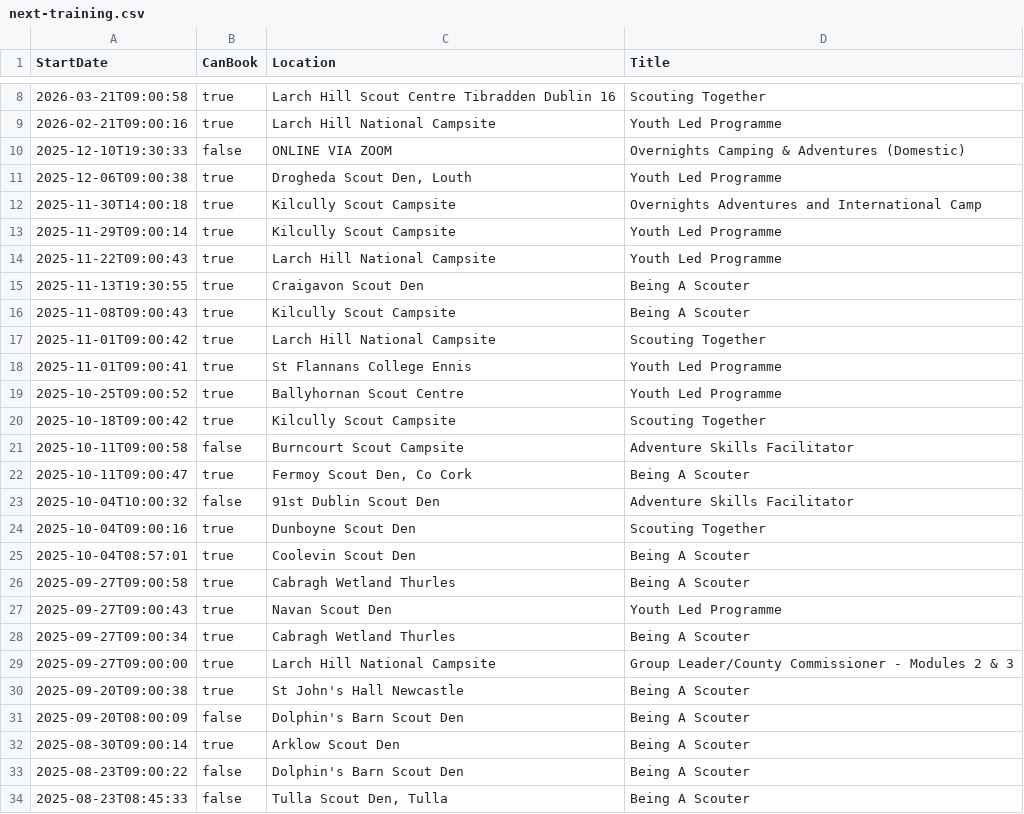
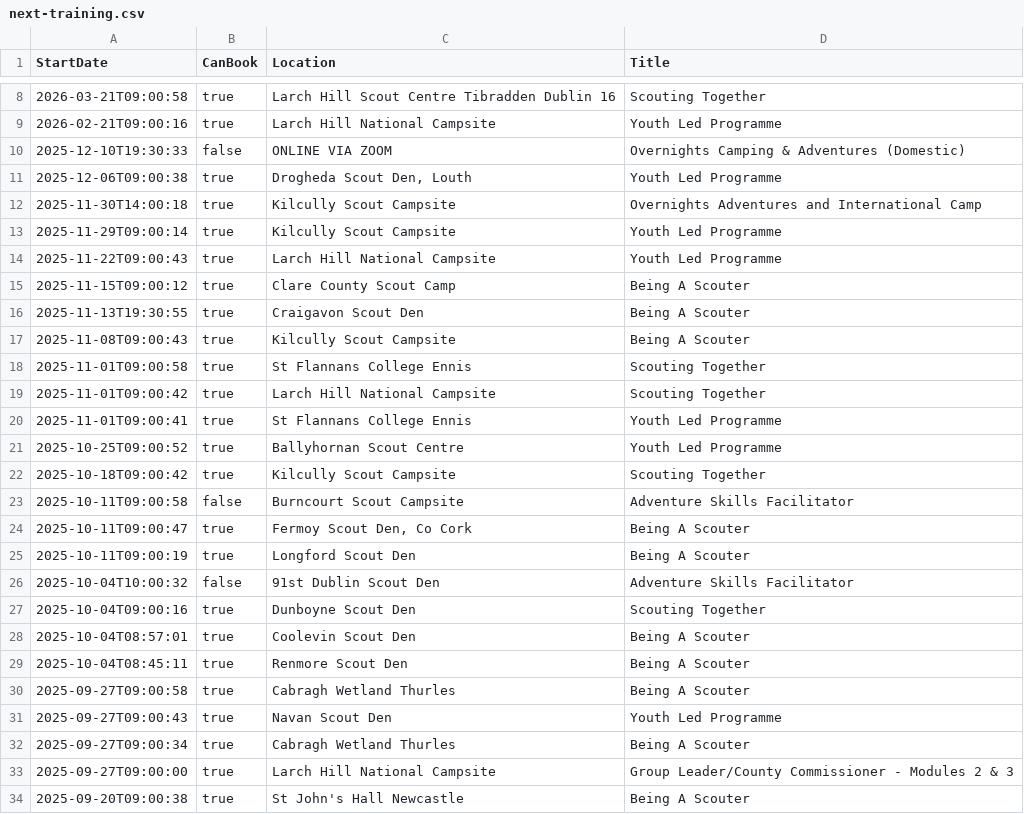
Before and after one commit to markmc/scouts-ie-training-schedule, a CSV file: next-training.csv, drawn as a sheet; only a part is shown, gaps mark what is left out; the shorter side is filled out with more unchanged rows; the diff names each change by its address in the sheet, - before the commit and + after, or states it on an @@ line.

```diff
--- a/next-training.csv
+++ b/next-training.csv
+row 15: 2025-11-15T09:00:12 | true | Clare County Scout Camp | Being A Scouter
+row 18: 2025-11-01T09:00:58 | true | St Flannans College Ennis | Scouting Together
+row 25: 2025-10-11T09:00:19 | true | Longford Scout Den | Being A Scouter
+row 29: 2025-10-04T08:45:11 | true | Renmore Scout Den | Being A Scouter
```
Also changed, not shown: next-activity.csv, 2 other files.
